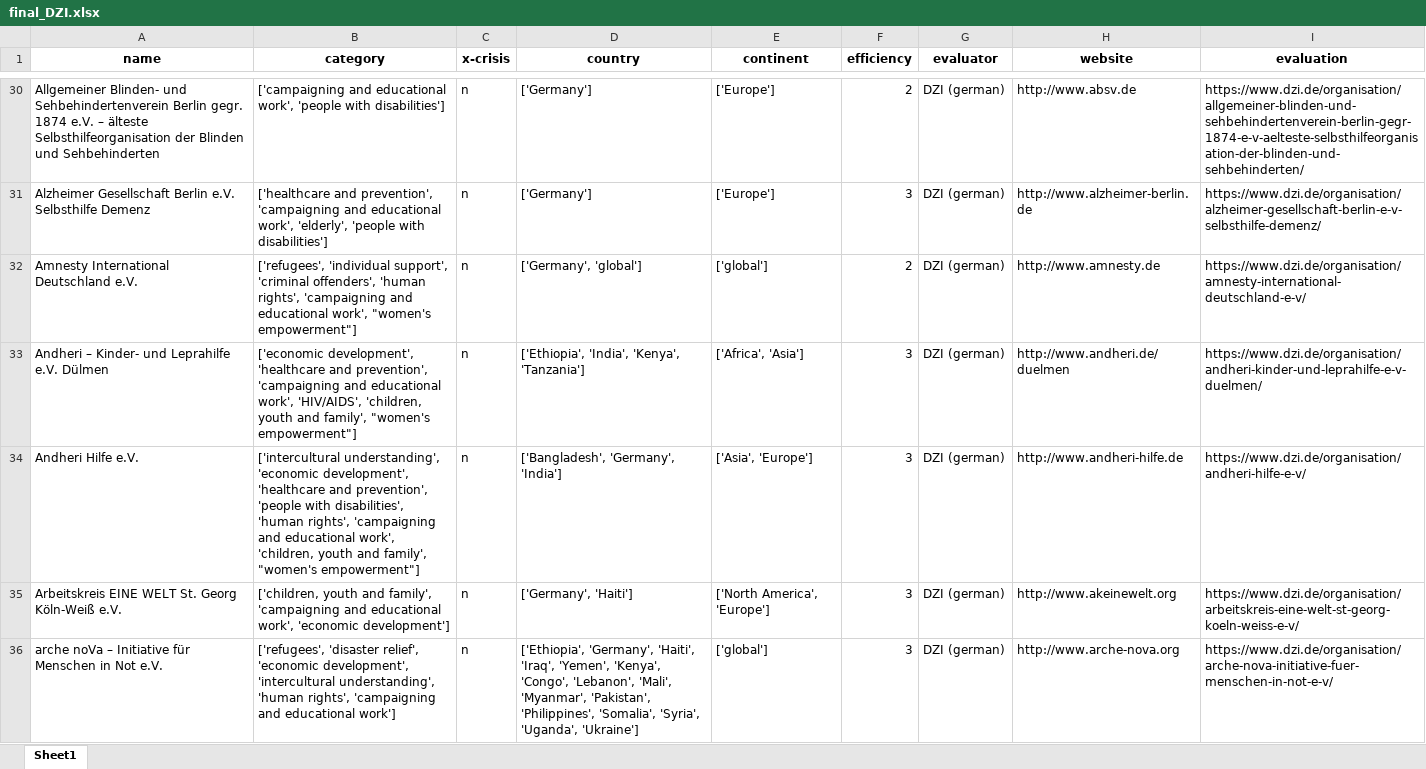
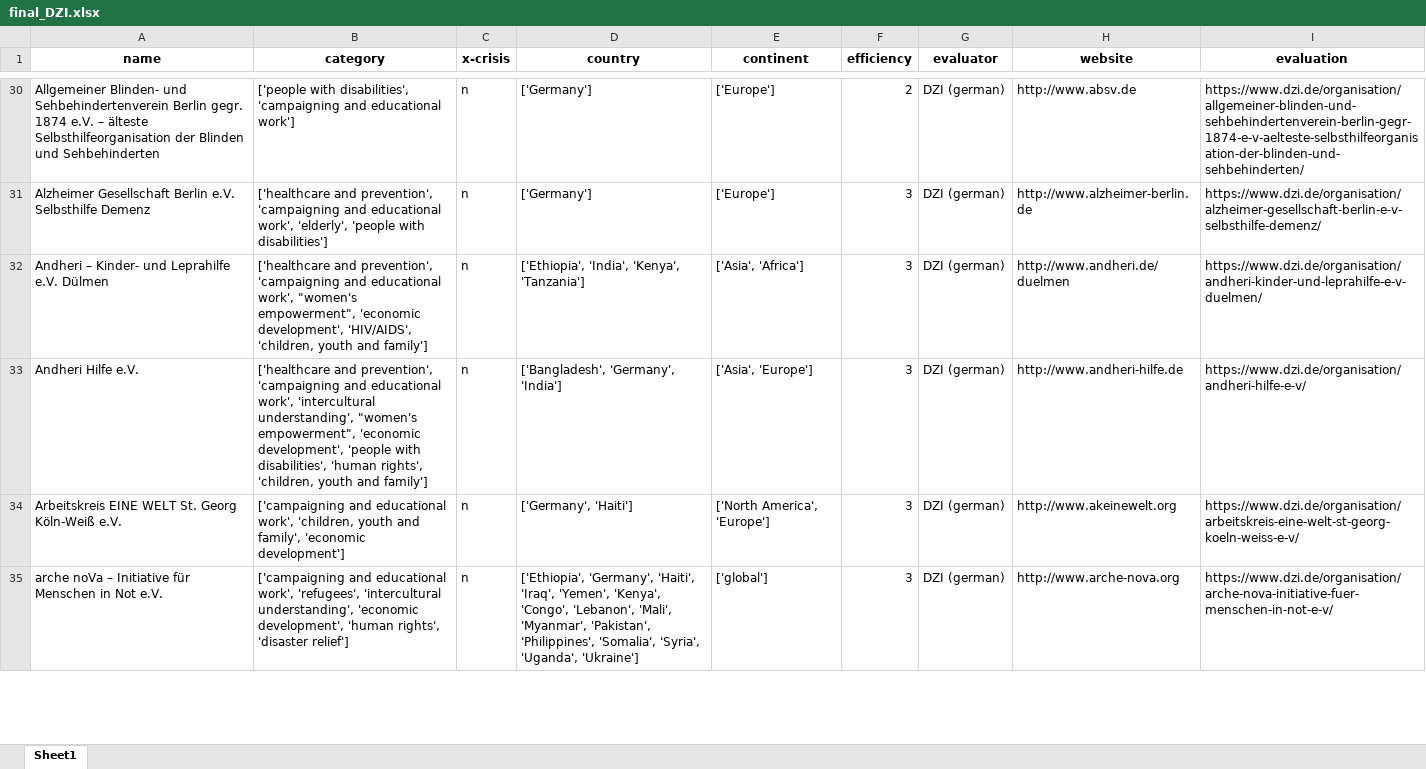
Before and after one commit to stonehenge0/Open_Sourcerers, an Excel workbook: data/final_DZI.xlsx, sheet Sheet1, drawn as a sheet; only a part is shown, gaps mark what is left out; values as stored, in another font and other column widths than the file's, no borders; removed rows and columns are numbered as before the commit, all else as after; the diff covers the shown part only; the diff names each change by its address in the sheet, - before the commit and + after, or states it on an @@ line.

Commit message:
Add files via upload

```diff
--- a/data/final_DZI.xlsx (sheet Sheet1)
+++ b/data/final_DZI.xlsx (sheet Sheet1)
-B30 (category): ['campaigning and educational work', 'people with disabilities']
+B30 (category): ['people with disabilities', 'campaigning and educational work']
-row 32: Amnesty International Deutschland e.V. | ['refugees', 'individual support', 'criminal offenders', 'human rights', 'campaigning and educational work', "women's empowerment"] | n | ['Germany', 'global'] | ['global'] | 2 | DZI (german) | http://www.amnesty.de | https://www.dzi.de/organisation/amnesty-international-deutschland-e-v/
-B32 (category): ['economic development', 'healthcare and prevention', 'campaigning and educational work', 'HIV/AIDS', 'children, youth and family', "women's empowerment"]
+B32 (category): ['healthcare and prevention', 'campaigning and educational work', "women's empowerment", 'economic development', 'HIV/AIDS', 'children, youth and family']
-E32 (continent): ['Africa', 'Asia']
+E32 (continent): ['Asia', 'Africa']
-B33 (category): ['intercultural understanding', 'economic development', 'healthcare and prevention', 'people with disabilities', 'human rights', 'campaigning and educational work', 'children, youth and family', "women's empowerment"]
+B33 (category): ['healthcare and prevention', 'campaigning and educational work', 'intercultural understanding', "women's empowerment", 'economic development', 'people with disabilities', 'human rights', 'children, youth and family']
-B34 (category): ['children, youth and family', 'campaigning and educational work', 'economic development']
+B34 (category): ['campaigning and educational work', 'children, youth and family', 'economic development']
-B35 (category): ['refugees', 'disaster relief', 'economic development', 'intercultural understanding', 'human rights', 'campaigning and educational work']
+B35 (category): ['campaigning and educational work', 'refugees', 'intercultural understanding', 'economic development', 'human rights', 'disaster relief']
```
Also changed, not shown: 273 edited cells elsewhere in this sheet.
